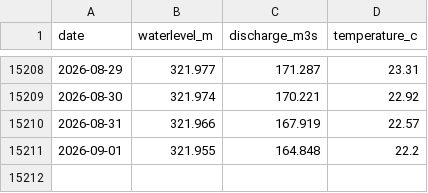
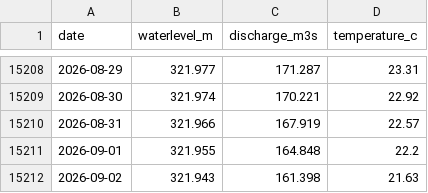
Before and after one commit to samuelb/rheinstats, a CSV file: rhein_rekingen_daily.csv, drawn as a sheet; only a part is shown, gaps mark what is left out; the diff names each change by its address in the sheet, - before the commit and + after, or states it on an @@ line.

```diff
--- a/rhein_rekingen_daily.csv
+++ b/rhein_rekingen_daily.csv
+row 15212: 2026-09-02 | 321.943 | 161.398 | 21.63
```
Also changed, not shown: 1 other file.
